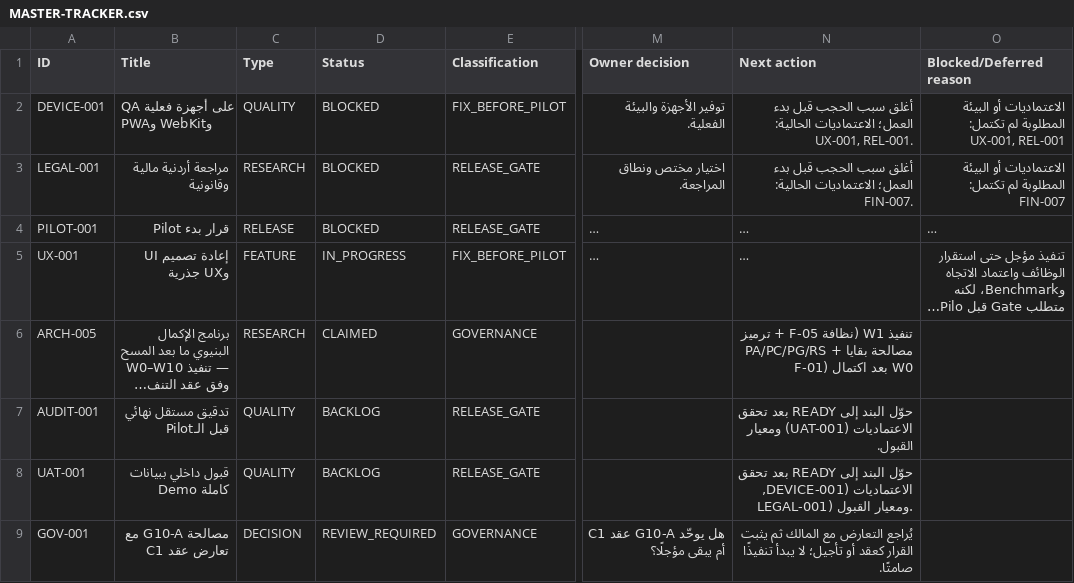
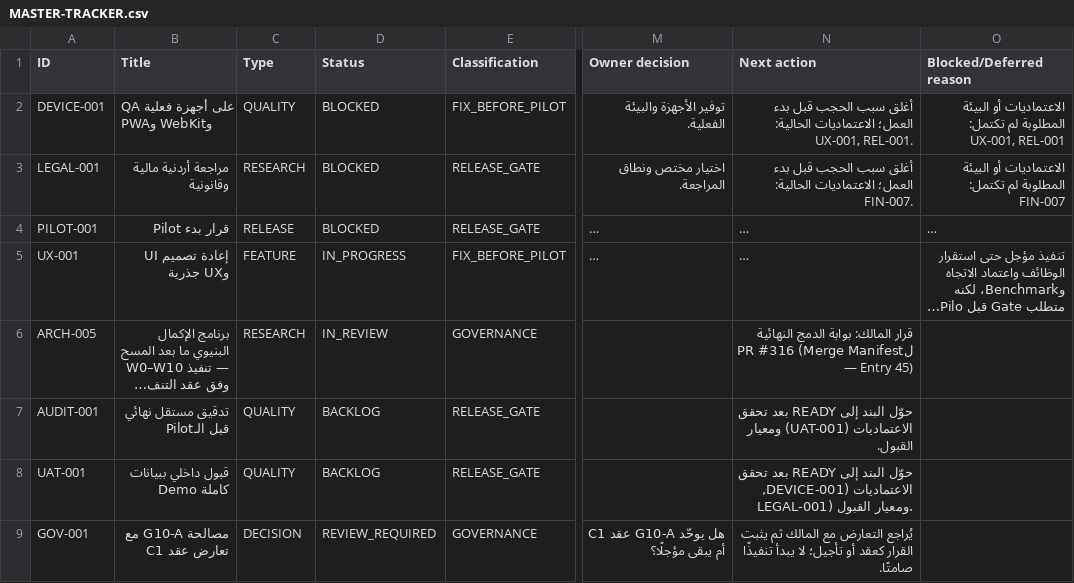
Before and after one commit to Qays7753/Micro, a CSV file: docs/operations/control/generated/MASTER-TRACKER.csv, drawn as a sheet; only a part is shown, gaps mark what is left out; long unchanged cells end in …; the diff names each change by its address in the sheet, - before the commit and + after, or states it on an @@ line.

Commit message:
docs(w10): hostile final audit HOSTILE_AUDIT_PASS + six corrections applied + final matrix + Merge Manifest
W10 was performed by an independent hostile auditor (fresh agent, read-only, no
implementation context) against head db6ffbc. It independently reproduced every
load-bearing claim byte-exactly (bundle 630,510/+8gzip; storage 42/42 + 13/13;
consumer inventories incl. the non-obvious 104; cash door 5-symbol minimality;
comment-only/specifier-only production touches; zero domain/schema/export/history/
UI changes; full suite 299 files / 2220 tests green; no guard weakened — all changes
additive) and returned HOSTILE_AUDIT_PASS conditioned on six documentation-level
corrections, ALL applied in this commit:
- D1: missing Entry 38 (W3) supplied in order with a dated late-supply note.
- D2: Q-e wording corrected — the Context internally OWNS the cross-tab
  BroadcastChannel (S5-12); one owned surface, zero unowned channels.
- D5: Entry 44 map split corrected to the live post-W7 numbers (55 direct + 5
  supervisory).
- D6: '6 siblings' corrected to 5 in registry row 78; the phantom
  projectFinancialDistribution bullet in the PFS header corrected with a dated note
  (distribution lives inside EventWrites).
- D3: check-image-policy dist-blindness (pre-existing) registered as a follow-up
  guard-hygiene item (F-05b family) — 'guards green' reads with a clean-tree
  condition (CI unaffected: guards precede the build).
- D4: intermediate-commit gating lapses (c1065ba, c1bebf7, ac114ac, 16a3b9a)
  recorded as an admitted process deviation; the final head is independently green.

Entry 45 carries the COMPLETE final matrix (every applicable contract §9 item in one
of the five final states) and the Merge Manifest for the owner gate. Operations
Control: WS-215/ARCH-005 -> IN_REVIEW (item history repaired to a legal transition
chain). current-state item 10 -> program executed, PR #316 awaiting the owner merge
decision.

No production code changes in this commit (one comment correction in the PFS header).
Full local evidence: pnpm check green end-to-end at db6ffbc (2,220 tests, 13 guards,
build with both bundle guards PASS).

```diff
--- a/docs/operations/control/generated/MASTER-TRACKER.csv
+++ b/docs/operations/control/generated/MASTER-TRACKER.csv
-D6 (Status): CLAIMED
+D6 (Status): IN_REVIEW
-N6 (Next action): تنفيذ W1 (نظافة F-05 + ترميز PA/PC/PG/RS + مصالحة بقايا F-01) بعد اكتمال W0
+N6 (Next action): قرار المالك: بوابة الدمج النهائية لPR #316 (Merge Manifest — Entry 45)
```
Also changed, not shown: 11 other files.
